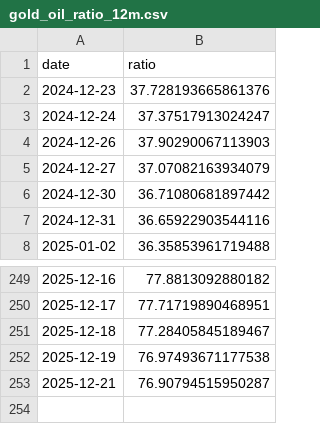
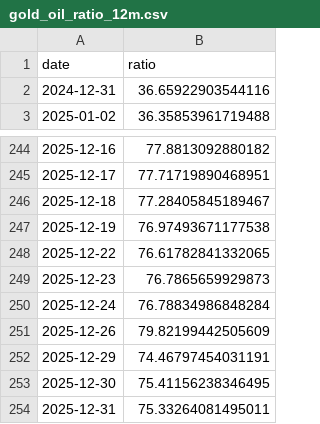
Before and after one commit to TPtobiaperosino/gold-regime-insight-engine, a CSV file: data/gold_oil_ratio_12m.csv, drawn as a sheet; only a part is shown, gaps mark what is left out; removed rows and columns are numbered as before the commit, all else as after; the diff names each change by its address in the sheet, - before the commit and + after, or states it on an @@ line.

```diff
--- a/data/gold_oil_ratio_12m.csv
+++ b/data/gold_oil_ratio_12m.csv
-row 2: 2024-12-23 | 37.728193665861376
-row 3: 2024-12-24 | 37.37517913024247
-row 4: 2024-12-26 | 37.90290067113903
-row 5: 2024-12-27 | 37.07082163934079
-row 6: 2024-12-30 | 36.71080681897442
-row 253: 2025-12-21 | 76.90794515950287
+row 248: 2025-12-22 | 76.61782841332065
+row 249: 2025-12-23 | 76.7865659929873
+row 250: 2025-12-24 | 76.78834986848284
+row 251: 2025-12-26 | 79.82199442505609
+row 252: 2025-12-29 | 74.46797454031191
+row 253: 2025-12-30 | 75.41156238346495
+row 254: 2025-12-31 | 75.33264081495011
```
Also changed, not shown: data/credit_risk_premium_20y.csv, data/gld_spy_ratio_12m.csv, 19 other files.
